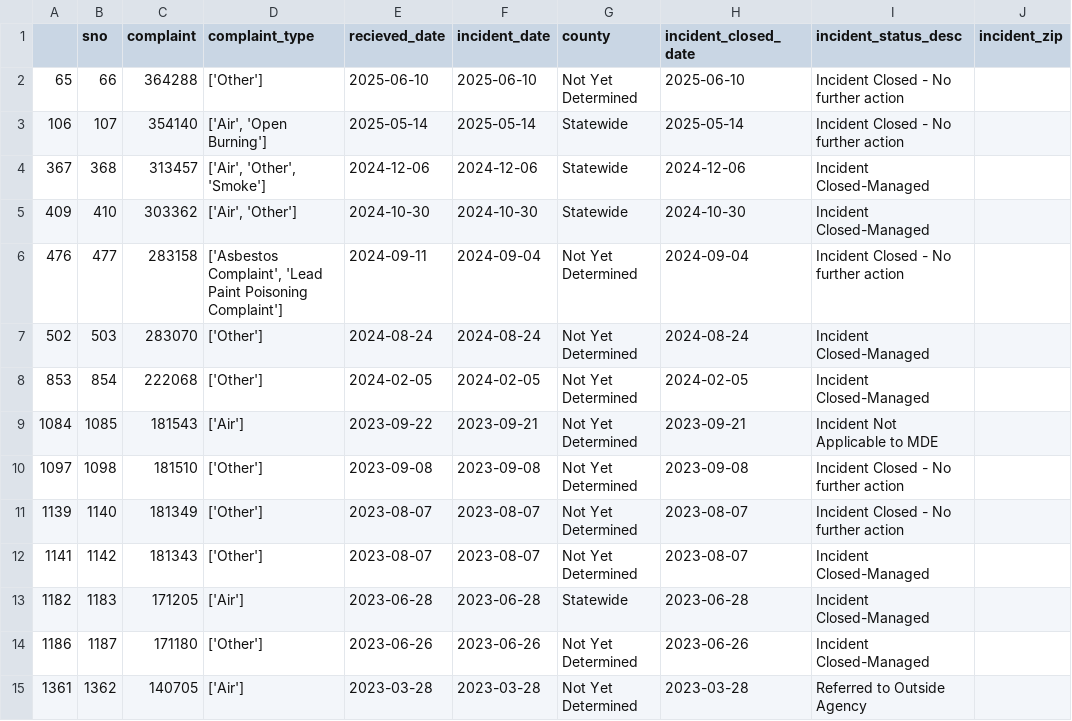
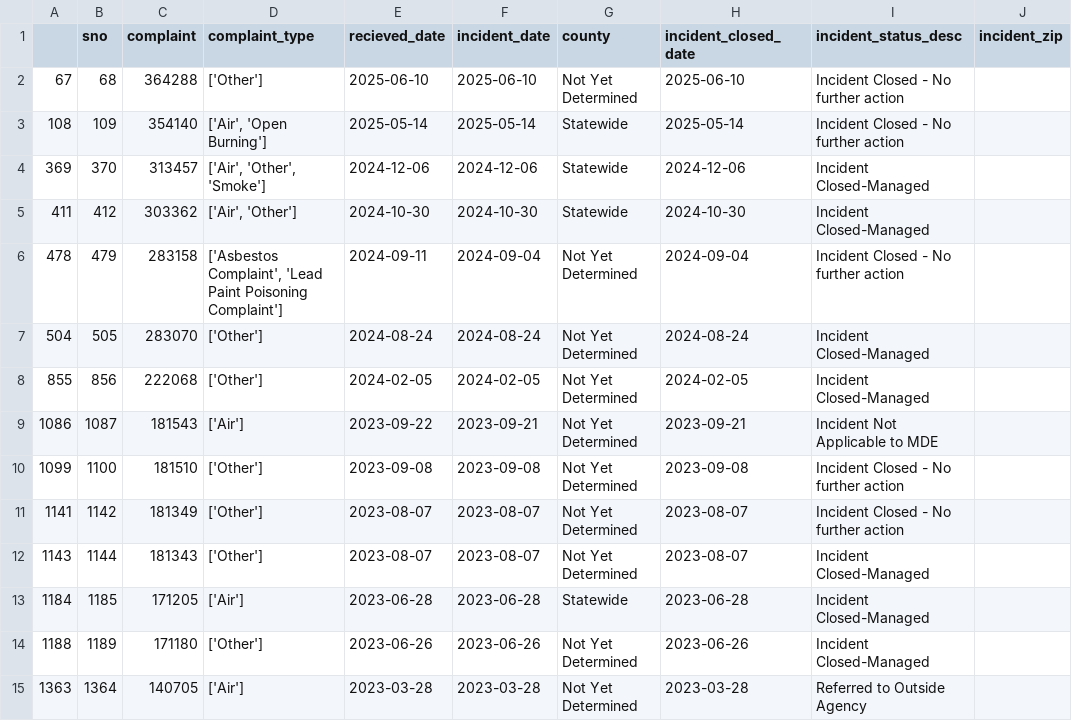
Before and after one commit to gguerrei/live-nicar-pipeline, a CSV file: exported_data/invalid_counties.csv, drawn as a sheet.

```diff
--- a/exported_data/invalid_counties.csv
+++ b/exported_data/invalid_counties.csv
@@ -1,15 +1,15 @@
 ,sno,complaint,complaint_type,recieved_date,incident_date,county,incident_closed_date,incident_status_desc,incident_zip
-65,66,364288,['Other'],2025-06-10,2025-06-10,Not Yet Determined,2025-06-10,Incident Closed - No further action,
-106,107,354140,"['Air', 'Open Burning']",2025-05-14,2025-05-14,Statewide,2025-05-14,Incident Closed - No further action,
-367,368,313457,"['Air', 'Other', 'Smoke']",2024-12-06,2024-12-06,Statewide,2024-12-06,Incident Closed-Managed,
-409,410,303362,"['Air', 'Other']",2024-10-30,2024-10-30,Statewide,2024-10-30,Incident Closed-Managed,
-476,477,283158,"['Asbestos Complaint', 'Lead Paint Poisoning Complaint']",2024-09-11,2024-09-04,Not Yet Determined,2024-09-04,Incident Closed - No further action,
-502,503,283070,['Other'],2024-08-24,2024-08-24,Not Yet Determined,2024-08-24,Incident Closed-Managed,
-853,854,222068,['Other'],2024-02-05,2024-02-05,Not Yet Determined,2024-02-05,Incident Closed-Managed,
-1084,1085,181543,['Air'],2023-09-22,2023-09-21,Not Yet Determined,2023-09-21,Incident Not Applicable to MDE,
-1097,1098,181510,['Other'],2023-09-08,2023-09-08,Not Yet Determined,2023-09-08,Incident Closed - No further action,
-1139,1140,181349,['Other'],2023-08-07,2023-08-07,Not Yet Determined,2023-08-07,Incident Closed - No further action,
-1141,1142,181343,['Other'],2023-08-07,2023-08-07,Not Yet Determined,2023-08-07,Incident Closed-Managed,
-1182,1183,171205,['Air'],2023-06-28,2023-06-28,Statewide,2023-06-28,Incident Closed-Managed,
-1186,1187,171180,['Other'],2023-06-26,2023-06-26,Not Yet Determined,2023-06-26,Incident Closed-Managed,
-1361,1362,140705,['Air'],2023-03-28,2023-03-28,Not Yet Determined,2023-03-28,Referred to Outside Agency,
+67,68,364288,['Other'],2025-06-10,2025-06-10,Not Yet Determined,2025-06-10,Incident Closed - No further action,
+108,109,354140,"['Air', 'Open Burning']",2025-05-14,2025-05-14,Statewide,2025-05-14,Incident Closed - No further action,
+369,370,313457,"['Air', 'Other', 'Smoke']",2024-12-06,2024-12-06,Statewide,2024-12-06,Incident Closed-Managed,
+411,412,303362,"['Air', 'Other']",2024-10-30,2024-10-30,Statewide,2024-10-30,Incident Closed-Managed,
+478,479,283158,"['Asbestos Complaint', 'Lead Paint Poisoning Complaint']",2024-09-11,2024-09-04,Not Yet Determined,2024-09-04,Incident Closed - No further action,
+504,505,283070,['Other'],2024-08-24,2024-08-24,Not Yet Determined,2024-08-24,Incident Closed-Managed,
+855,856,222068,['Other'],2024-02-05,2024-02-05,Not Yet Determined,2024-02-05,Incident Closed-Managed,
+1086,1087,181543,['Air'],2023-09-22,2023-09-21,Not Yet Determined,2023-09-21,Incident Not Applicable to MDE,
+1099,1100,181510,['Other'],2023-09-08,2023-09-08,Not Yet Determined,2023-09-08,Incident Closed - No further action,
+1141,1142,181349,['Other'],2023-08-07,2023-08-07,Not Yet Determined,2023-08-07,Incident Closed - No further action,
+1143,1144,181343,['Other'],2023-08-07,2023-08-07,Not Yet Determined,2023-08-07,Incident Closed-Managed,
+1184,1185,171205,['Air'],2023-06-28,2023-06-28,Statewide,2023-06-28,Incident Closed-Managed,
+1188,1189,171180,['Other'],2023-06-26,2023-06-26,Not Yet Determined,2023-06-26,Incident Closed-Managed,
+1363,1364,140705,['Air'],2023-03-28,2023-03-28,Not Yet Determined,2023-03-28,Referred to Outside Agency,
```
Also changed, not shown: exported_data/all_complaints.csv.
